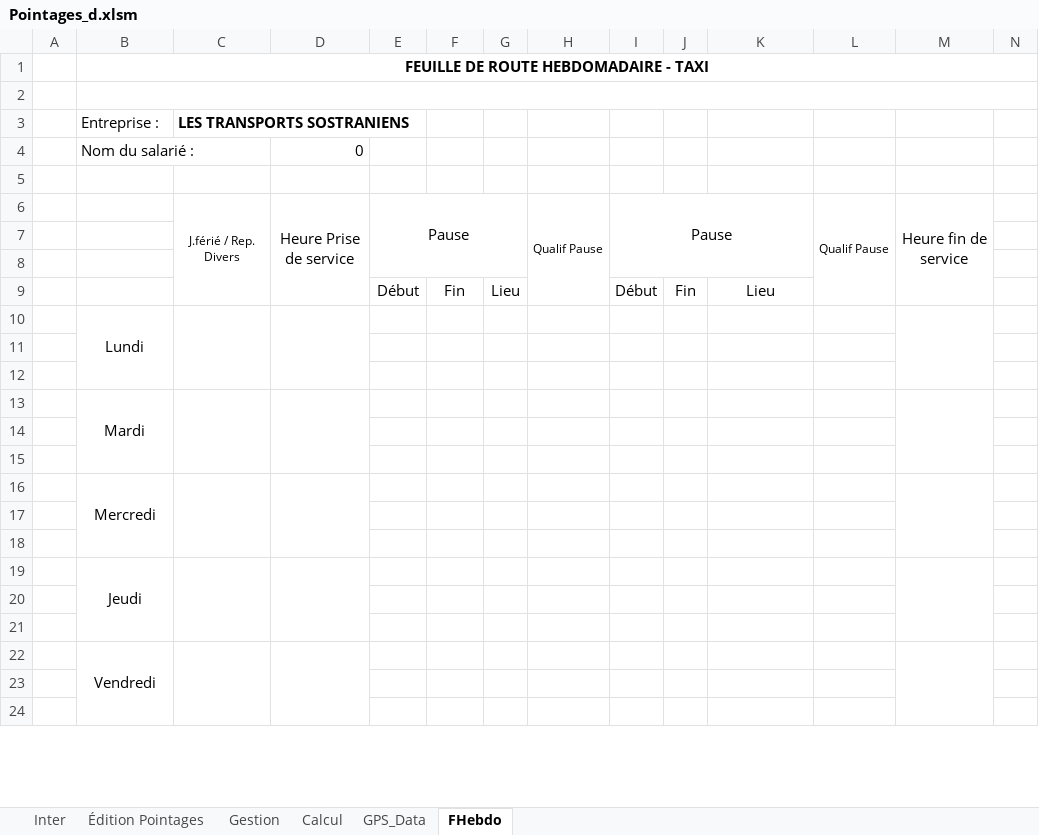
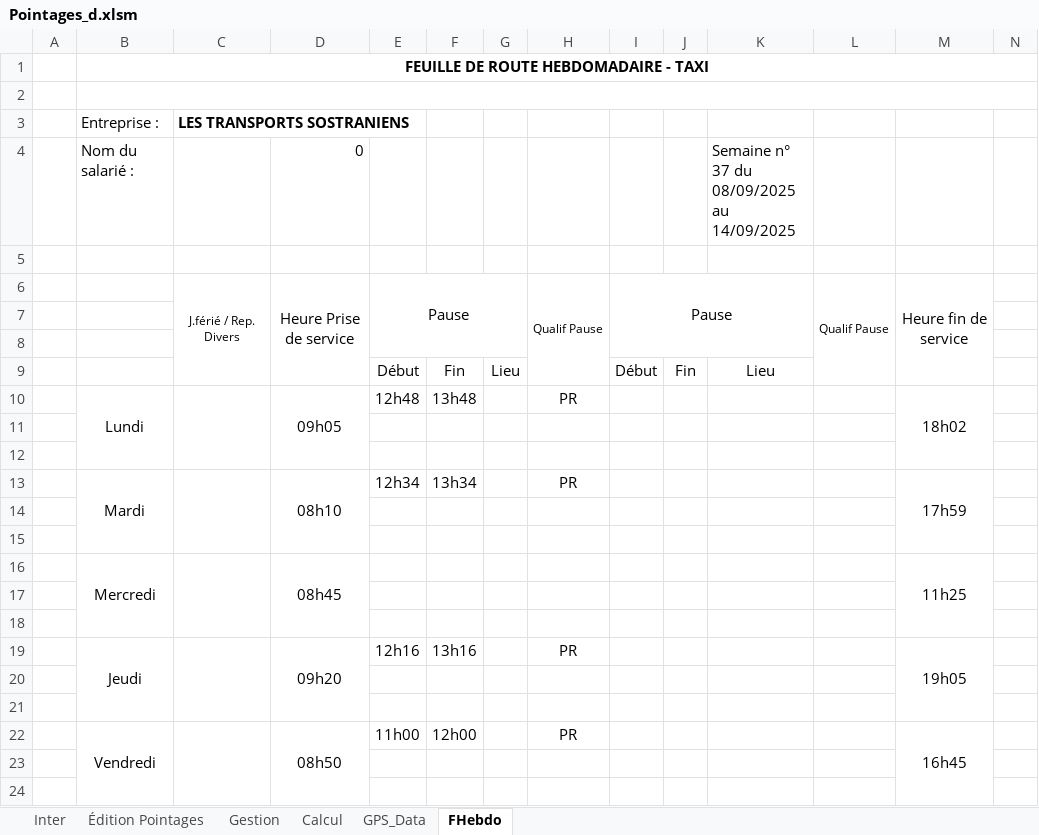
Before and after one commit to avigeilpro/PointagesXL, an Excel workbook: Amb/Pointages_d.xlsm, sheet FHebdo, drawn as a sheet; only a part is shown; values as stored, in another font and other column widths than the file's, no borders; removed rows and columns are numbered as before the commit, all else as after; the diff names each change by its address in the sheet, - before the commit and + after, or states it on an @@ line.

```diff
--- a/Amb/Pointages_d.xlsm (sheet FHebdo)
+++ b/Amb/Pointages_d.xlsm (sheet FHebdo)
-K4: (empty)
+K4: Semaine n° 37 du 08/09/2025 au 14/09/2025
-row 10:  | Lundi
+row 10:  | Lundi |  | 09h05 | 12h48 | 13h48 |  | PR |  |  |  |  | 18h02
-row 13:  | Mardi
+row 13:  | Mardi |  | 08h10 | 12h34 | 13h34 |  | PR |  |  |  |  | 17h59
-row 16:  | Mercredi
+row 16:  | Mercredi |  | 08h45 |  |  |  |  |  |  |  |  | 11h25
-row 19:  | Jeudi
+row 19:  | Jeudi |  | 09h20 | 12h16 | 13h16 |  | PR |  |  |  |  | 19h05
-row 22:  | Vendredi
+row 22:  | Vendredi |  | 08h50 | 11h00 | 12h00 |  | PR |  |  |  |  | 16h45
```
Also changed, not shown: sheet Calcul, sheet Inter, formulas that keep their value, charts or pictures.
